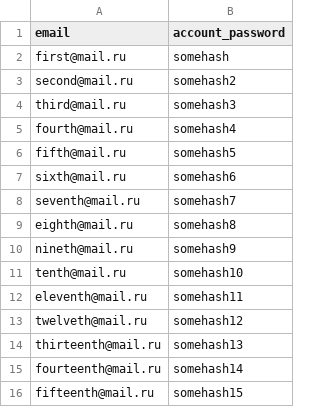
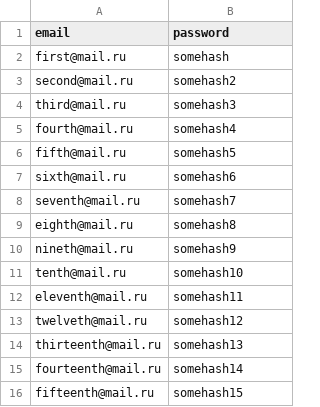
Before and after one commit to s4ncheez/db-2lab-files, a CSV file: data/Accounts.csv, drawn as a sheet.

Commit message:
Update Accounts.csv

```diff
--- a/data/Accounts.csv
+++ b/data/Accounts.csv
@@ -1,2 +1,2 @@
-email;account_password
+email;password
 first@mail.ru;somehash
```
